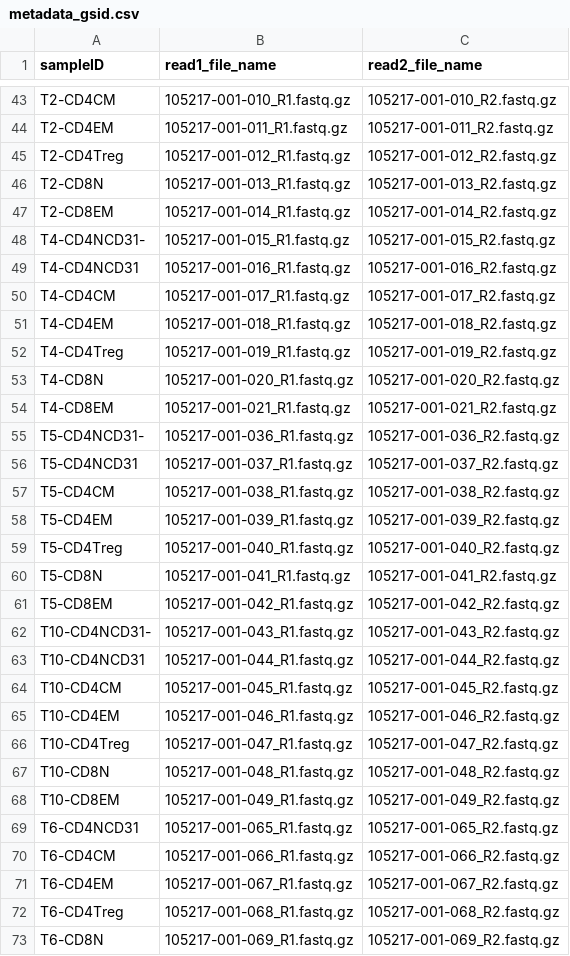
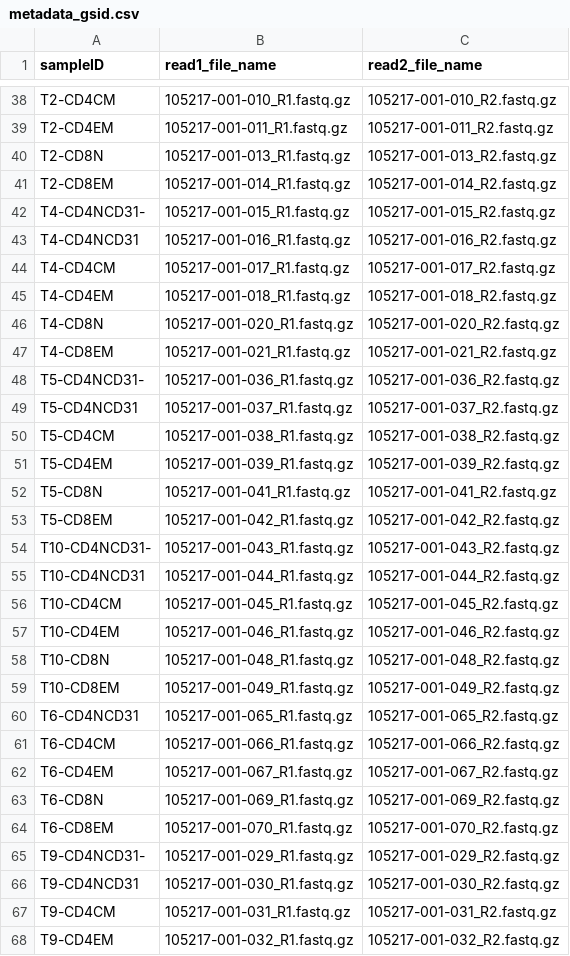
Before and after one commit to esanal/thymectomy, a CSV file: data/metadata/metadata_gsid.csv, drawn as a sheet; only a part is shown, gaps mark what is left out; the shorter side is filled out with more unchanged rows; the diff covers the shown part only.

```diff
--- a/data/metadata/metadata_gsid.csv
+++ b/data/metadata/metadata_gsid.csv
@@ -44,3 +39,2 @@ T2-CD4CM,105217-001-010_R1.fastq.gz,105217-001-010_R2.fastq.gz
 T2-CD4EM,105217-001-011_R1.fastq.gz,105217-001-011_R2.fastq.gz
-T2-CD4Treg,105217-001-012_R1.fastq.gz,105217-001-012_R2.fastq.gz
 T2-CD8N,105217-001-013_R1.fastq.gz,105217-001-013_R2.fastq.gz
@@ -51,3 +45,2 @@ T4-CD4CM,105217-001-017_R1.fastq.gz,105217-001-017_R2.fastq.gz
 T4-CD4EM,105217-001-018_R1.fastq.gz,105217-001-018_R2.fastq.gz
-T4-CD4Treg,105217-001-019_R1.fastq.gz,105217-001-019_R2.fastq.gz
 T4-CD8N,105217-001-020_R1.fastq.gz,105217-001-020_R2.fastq.gz
@@ -58,3 +51,2 @@ T5-CD4CM,105217-001-038_R1.fastq.gz,105217-001-038_R2.fastq.gz
 T5-CD4EM,105217-001-039_R1.fastq.gz,105217-001-039_R2.fastq.gz
-T5-CD4Treg,105217-001-040_R1.fastq.gz,105217-001-040_R2.fastq.gz
 T5-CD8N,105217-001-041_R1.fastq.gz,105217-001-041_R2.fastq.gz
@@ -65,3 +57,2 @@ T10-CD4CM,105217-001-045_R1.fastq.gz,105217-001-045_R2.fastq.gz
 T10-CD4EM,105217-001-046_R1.fastq.gz,105217-001-046_R2.fastq.gz
-T10-CD4Treg,105217-001-047_R1.fastq.gz,105217-001-047_R2.fastq.gz
 T10-CD8N,105217-001-048_R1.fastq.gz,105217-001-048_R2.fastq.gz
@@ -71,3 +62,2 @@ T6-CD4CM,105217-001-066_R1.fastq.gz,105217-001-066_R2.fastq.gz
 T6-CD4EM,105217-001-067_R1.fastq.gz,105217-001-067_R2.fastq.gz
-T6-CD4Treg,105217-001-068_R1.fastq.gz,105217-001-068_R2.fastq.gz
 T6-CD8N,105217-001-069_R1.fastq.gz,105217-001-069_R2.fastq.gz
```
Also changed, not shown: 12 removed rows elsewhere in this file, data/metadata/metadata.csv, 4 other files.
